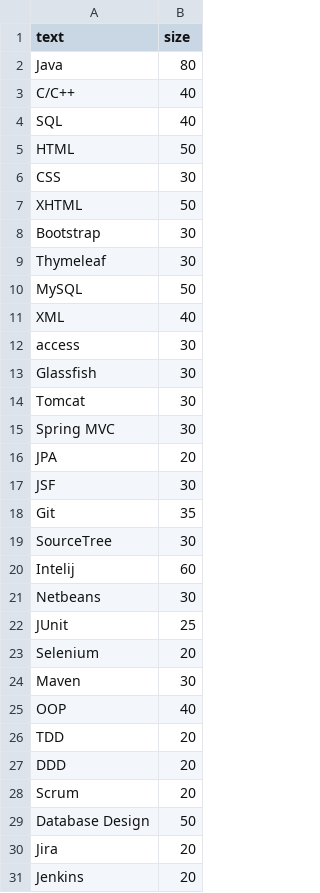
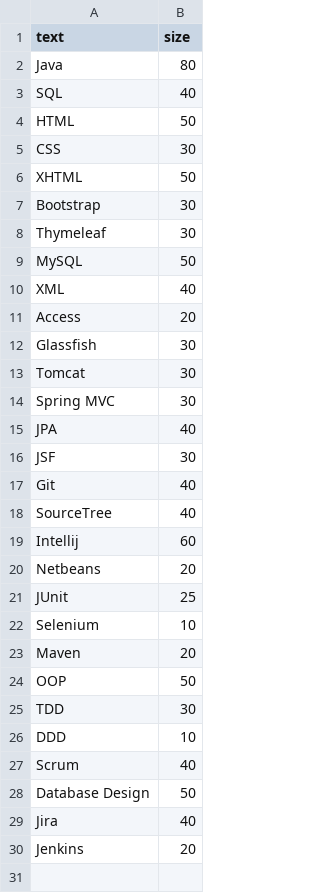
Before and after one commit to nickfirouzi/personalWebsite, a CSV file: html/data.csv, drawn as a sheet.

```diff
--- a/html/data.csv
+++ b/html/data.csv
@@ -2,3 +2,2 @@ text,size
 Java,80
-C/C++,40
 SQL,40
@@ -11,3 +10,3 @@ MySQL,50
 XML,40
-access,30
+Access,20
 Glassfish,30
@@ -15,17 +14,17 @@ Tomcat,30
 Spring MVC,30
-JPA,20
+JPA,40
 JSF,30
-Git,35
-SourceTree,30
-Intelij,60
-Netbeans,30
+Git,40
+SourceTree,40
+Intellij,60
+Netbeans,20
 JUnit,25
-Selenium,20
-Maven,30
-OOP,40
-TDD,20
-DDD,20
-Scrum,20
+Selenium,10
+Maven,20
+OOP,50
+TDD,30
+DDD,10
+Scrum,40
 Database Design,50
-Jira,20
+Jira,40
 Jenkins,20
```
Also changed, not shown: 3 other files.
